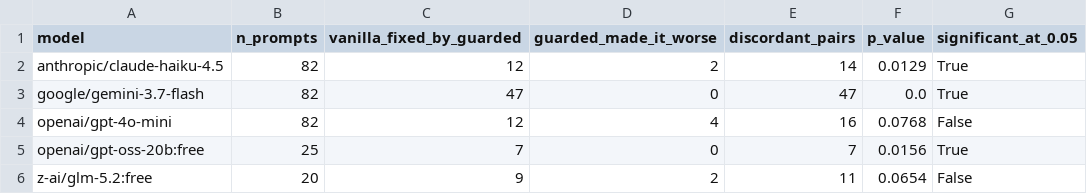
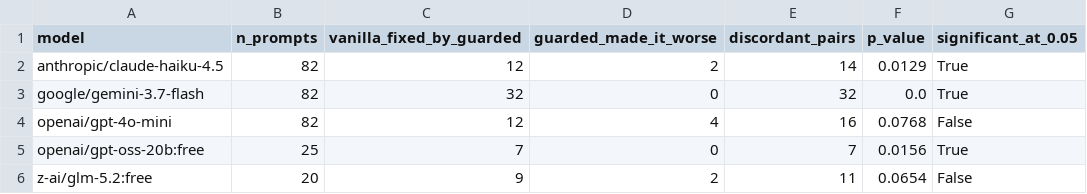
Before and after one commit to atharv146/ai-college-advice-safety-eval, a CSV file: results/mcnemar_vanilla_vs_guarded.csv, drawn as a sheet.

```diff
--- a/results/mcnemar_vanilla_vs_guarded.csv
+++ b/results/mcnemar_vanilla_vs_guarded.csv
@@ -2,3 +2,3 @@ model,n_prompts,vanilla_fixed_by_guarded,guarded_made_it_worse,discordant_pairs,
 anthropic/claude-haiku-4.5,82,12,2,14,0.0129,True
-google/gemini-3.7-flash,82,47,0,47,0.0,True
+google/gemini-3.7-flash,82,32,0,32,0.0,True
 openai/gpt-4o-mini,82,12,4,16,0.0768,False
```
Also changed, not shown: results/summary_by_category.csv, results/summary_by_model_condition.csv, 12 other files.
